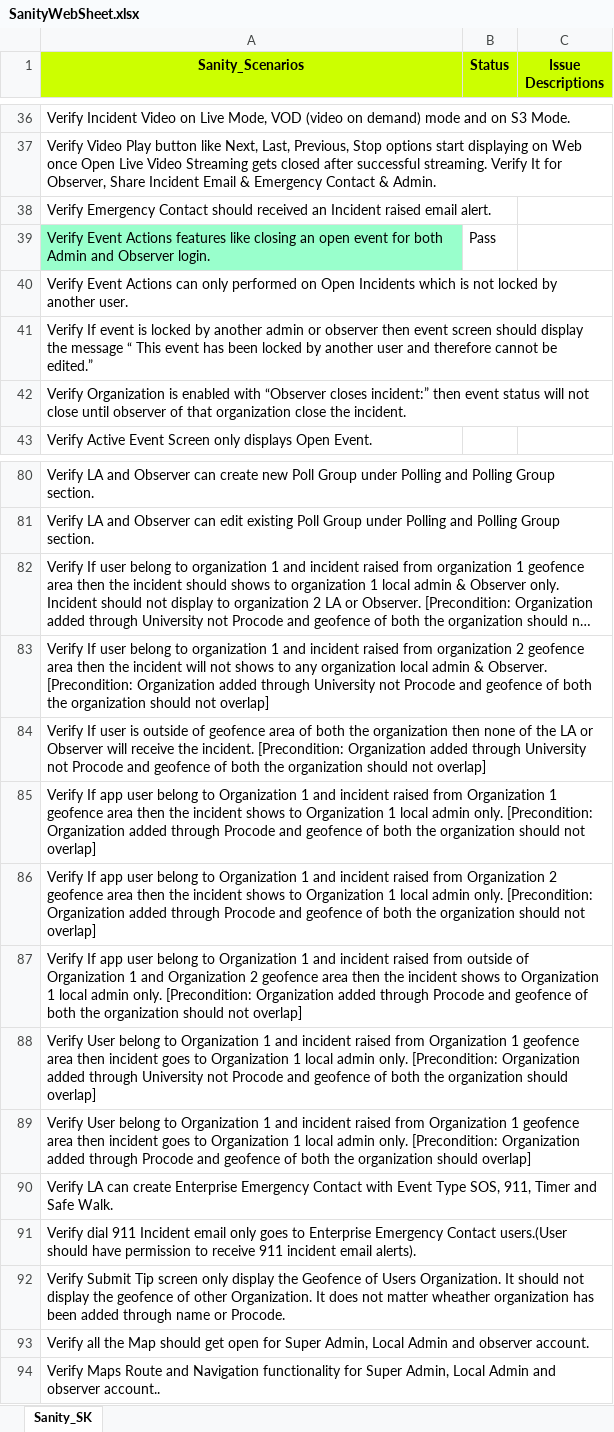
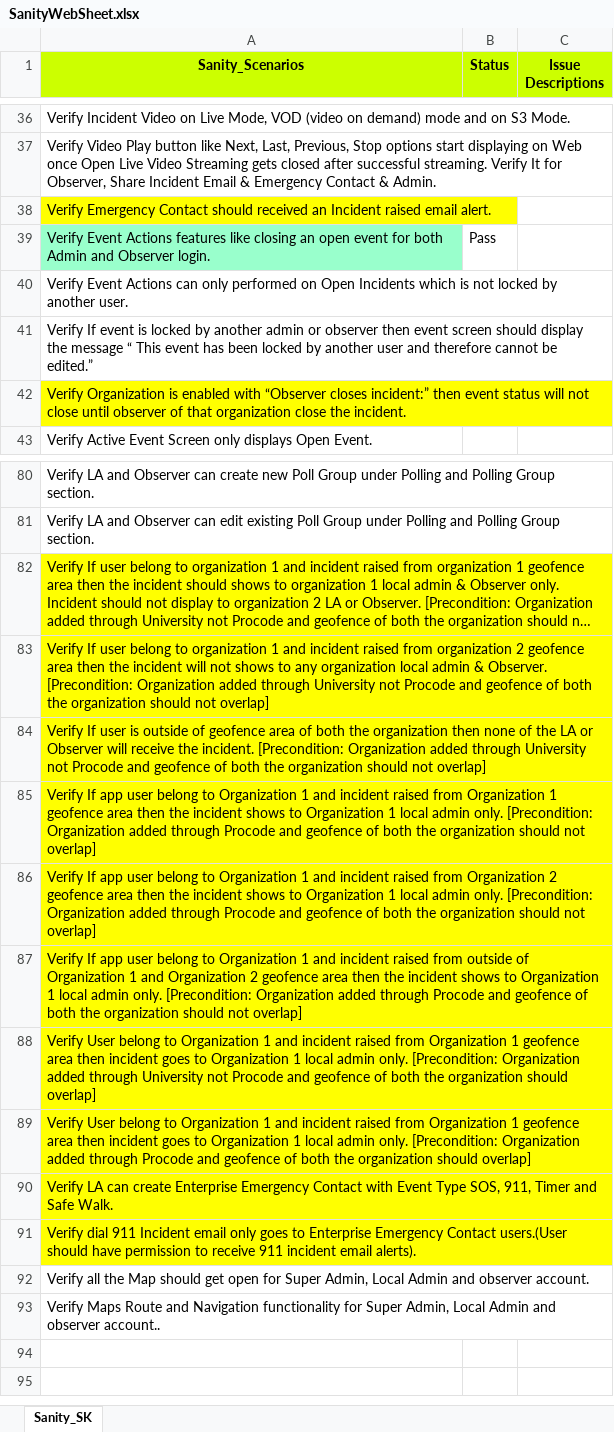
Before and after one commit to Gitchandan110/SeleniumWebScripts, an Excel workbook: Test Data/SanityWebSheet.xlsx, sheet Sanity_SK, drawn as a sheet; only a part is shown, gaps mark what is left out; long unchanged cells end in …; values as stored, in another font and other column widths than the file's, no borders; the diff covers the shown part only; the diff names each change by its address in the sheet, - before the commit and + after, or states it on an @@ line.

```diff
--- a/Test Data/SanityWebSheet.xlsx (sheet Sanity_SK)
+++ b/Test Data/SanityWebSheet.xlsx (sheet Sanity_SK)
-A38 fill: none
+A38 fill: #FFFF00
-A42 fill: none
+A42 fill: #FFFF00
-A82:A91 fill: none
+A82:A91 fill: #FFFF00
-row 92: Verify Submit Tip screen only display the Geofence of Users Organization. It should not display the geofence of other Organization. It does not matter wheather organization has been added through name or Procode.
```
Also changed, not shown: 2 edited cells and cell formats elsewhere in this sheet, 43 other files.
